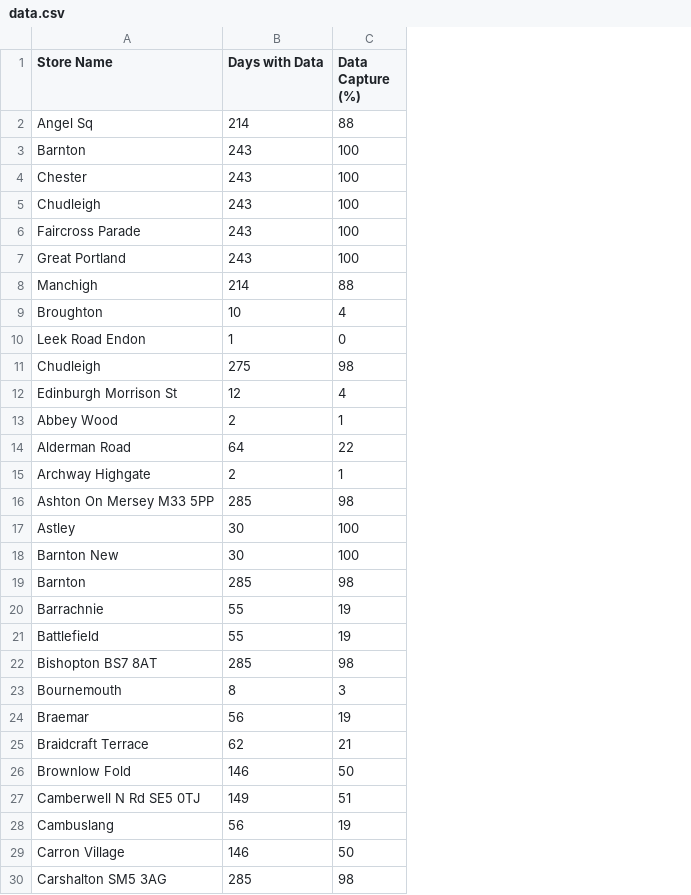
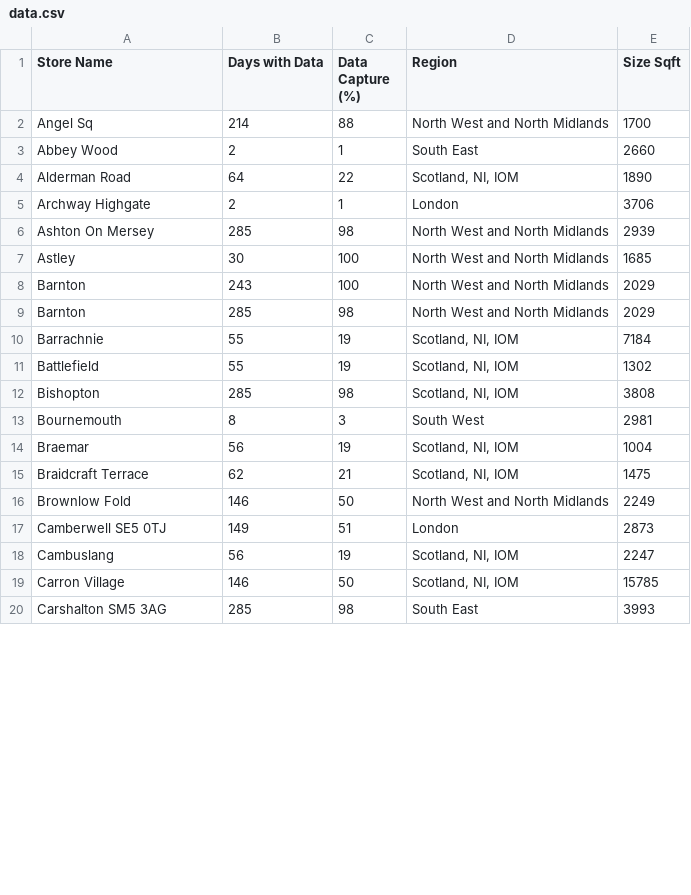
Before and after one commit to jamesGooding/d3jsWork, a CSV file: data.csv, drawn as a sheet; only a part is shown; removed rows and columns are numbered as before the commit, all else as after; the diff covers the shown part only; the diff names each change by its address in the sheet, - before the commit and + after, or states it on an @@ line.

Commit message:
Update data.csv

```diff
--- a/data.csv
+++ b/data.csv
+column D (Region), rows 2-7: North West and North Midlands | South East | Scotland, NI, IOM | London | North West and North Midlands | North West and North Midlands; rows 9-20: North West and North Midlands | Scotland, NI, IOM | Scotland, NI, IOM | Scotland, NI, IOM | South West | Scotland, NI, IOM | Scotland, NI, IOM | North West and North Midlands | London | Scotland, NI, IOM | Scotland, NI, IOM | South East
+column E (Size Sqft), rows 2-7: 1700 | 2660 | 1890 | 3706 | 2939 | 1685; rows 9-20: 2029 | 7184 | 1302 | 3808 | 2981 | 1004 | 1475 | 2249 | 2873 | 2247 | 15785 | 3993
-row 4: Chester | 243 | 100
@@ row 5 moved to row 21: Chudleigh @@
@@ row 6 moved to row 29: Faircross Parade @@
@@ row 7 moved to row 30: Great Portland @@
-row 8: Manchigh | 214 | 88
-row 9: Broughton | 10 | 4
@@ row 10 moved to row 39: Leek Road Endon @@
@@ row 11 moved to row 22: Chudleigh @@
-row 12: Edinburgh Morrison St | 12 | 4
-A6 (Store Name): Ashton On Mersey M33 5PP
+A6 (Store Name): Ashton On Mersey
-row 18: Barnton New | 30 | 100
@@ row 3 moved to row 8: Barnton @@
-A12 (Store Name): Bishopton BS7 8AT
+A12 (Store Name): Bishopton
-A17 (Store Name): Camberwell N Rd SE5 0TJ
+A17 (Store Name): Camberwell SE5 0TJ
```
Also changed, not shown: 1 added row, 6 removed rows and 4 edited cells elsewhere in this file.
